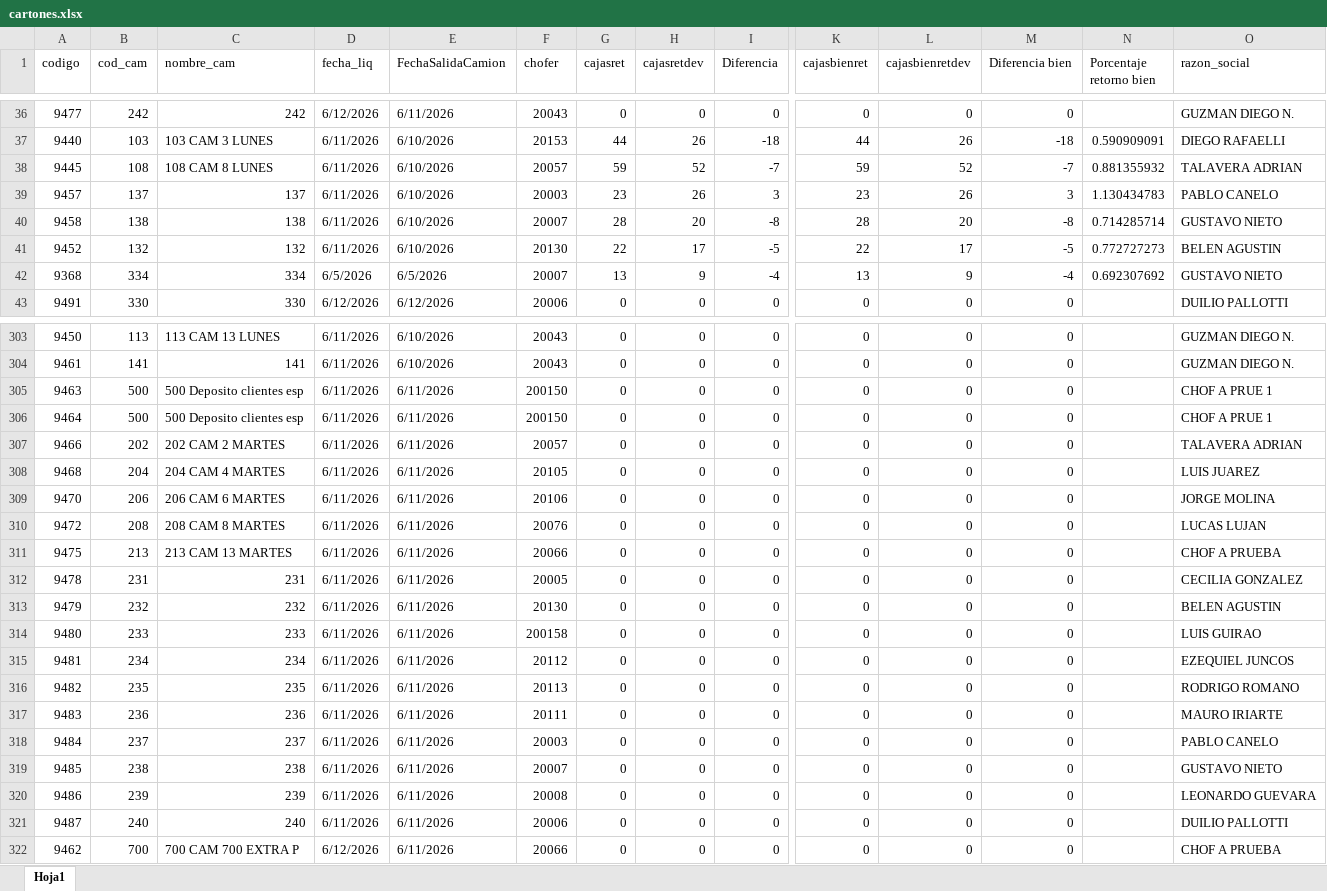
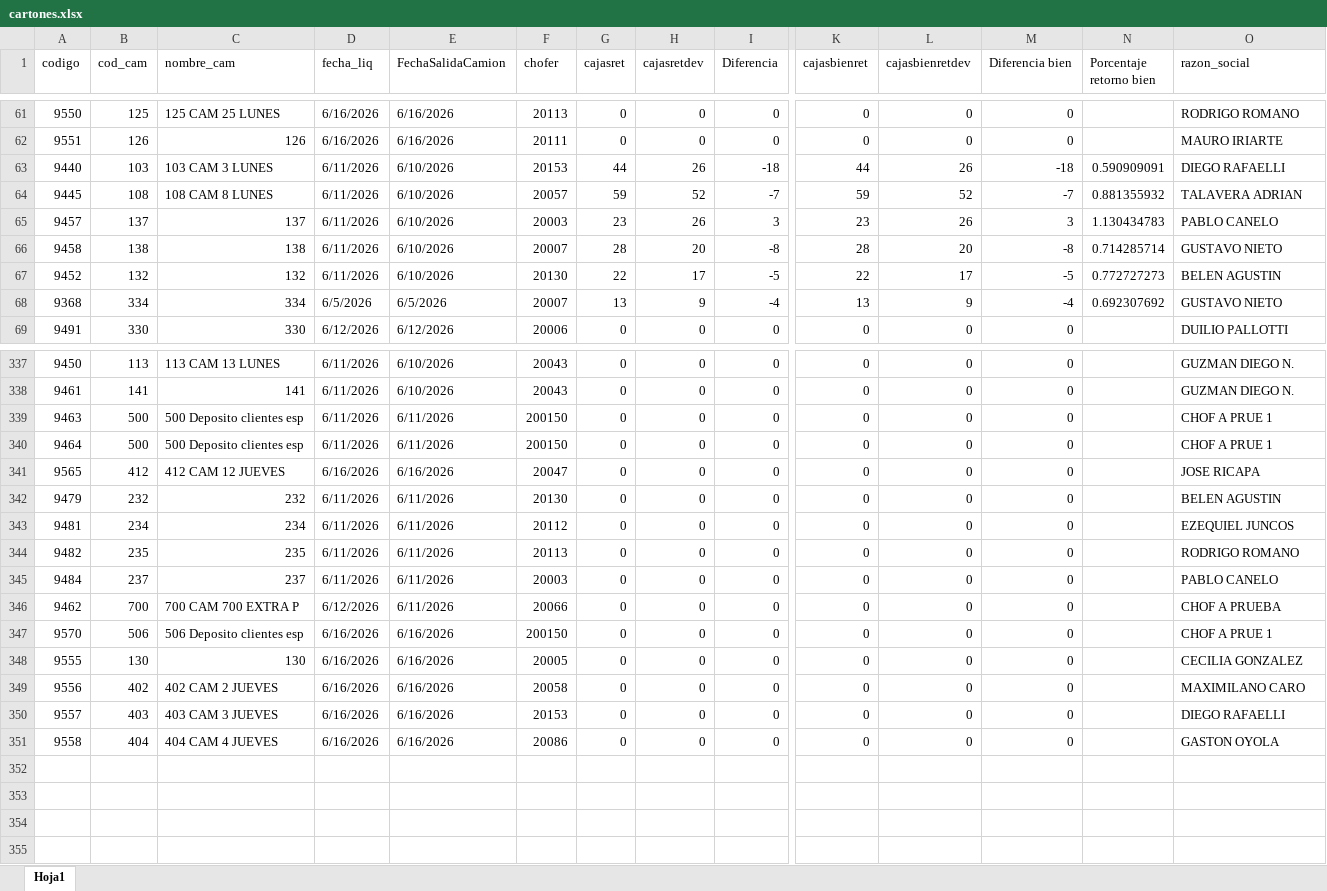
Before and after one commit to Nodus-app/sistema-operativo-nodus, an Excel workbook: data/cartones.xlsx, sheet Hoja1, drawn as a sheet; only a part is shown, gaps mark what is left out; values as stored, in another font and other column widths than the file's, no cell formats; removed rows and columns are numbered as before the commit, all else as after; rows hold the shown columns only; the diff covers the shown part only; the diff names each change by its address in the sheet, - before the commit and + after, or states it on an @@ line.

```diff
--- a/data/cartones.xlsx (sheet Hoja1)
+++ b/data/cartones.xlsx (sheet Hoja1)
-A61 (codigo): 9477
+A61 (codigo): 9550
-B61 (cod_cam): 242
+B61 (cod_cam): 125
-C61 (nombre_cam): 242
+C61 (nombre_cam): 125 CAM 25 LUNES
-D61 (fecha_liq): 6/12/2026
+D61 (fecha_liq): 6/16/2026
-E61 (FechaSalidaCamion): 6/11/2026
+E61 (FechaSalidaCamion): 6/16/2026
-F61 (chofer): 20043
+F61 (chofer): 20113
-O61 (razon_social): GUZMAN DIEGO N.
+O61 (razon_social): RODRIGO ROMANO
+row 62: 9551 | 126 | 126 | 6/16/2026 | 6/16/2026 | 20111 | 0 | 0 | 0 | 0 | 0 | 0 |  | MAURO IRIARTE
-row 307: 9466 | 202 | 202 CAM 2 MARTES | 6/11/2026 | 6/11/2026 | 20057 | 0 | 0 | 0 | 0 | 0 | 0 |  | TALAVERA ADRIAN
-row 308: 9468 | 204 | 204 CAM 4 MARTES | 6/11/2026 | 6/11/2026 | 20105 | 0 | 0 | 0 | 0 | 0 | 0 |  | LUIS JUAREZ
-row 309: 9470 | 206 | 206 CAM 6 MARTES | 6/11/2026 | 6/11/2026 | 20106 | 0 | 0 | 0 | 0 | 0 | 0 |  | JORGE MOLINA
-row 310: 9472 | 208 | 208 CAM 8 MARTES | 6/11/2026 | 6/11/2026 | 20076 | 0 | 0 | 0 | 0 | 0 | 0 |  | LUCAS LUJAN
-A341 (codigo): 9475
+A341 (codigo): 9565
-B341 (cod_cam): 213
+B341 (cod_cam): 412
-C341 (nombre_cam): 213 CAM 13 MARTES
+C341 (nombre_cam): 412 CAM 12 JUEVES
-D341 (fecha_liq): 6/11/2026
+D341 (fecha_liq): 6/16/2026
-E341 (FechaSalidaCamion): 6/11/2026
+E341 (FechaSalidaCamion): 6/16/2026
-F341 (chofer): 20066
+F341 (chofer): 20047
-O341 (razon_social): CHOF A PRUEBA
+O341 (razon_social): JOSE RICAPA
-row 312: 9478 | 231 | 231 | 6/11/2026 | 6/11/2026 | 20005 | 0 | 0 | 0 | 0 | 0 | 0 |  | CECILIA GONZALEZ
-row 314: 9480 | 233 | 233 | 6/11/2026 | 6/11/2026 | 200158 | 0 | 0 | 0 | 0 | 0 | 0 |  | LUIS GUIRAO
-row 317: 9483 | 236 | 236 | 6/11/2026 | 6/11/2026 | 20111 | 0 | 0 | 0 | 0 | 0 | 0 |  | MAURO IRIARTE
-row 319: 9485 | 238 | 238 | 6/11/2026 | 6/11/2026 | 20007 | 0 | 0 | 0 | 0 | 0 | 0 |  | GUSTAVO NIETO
-row 320: 9486 | 239 | 239 | 6/11/2026 | 6/11/2026 | 20008 | 0 | 0 | 0 | 0 | 0 | 0 |  | LEONARDO GUEVARA
-row 321: 9487 | 240 | 240 | 6/11/2026 | 6/11/2026 | 20006 | 0 | 0 | 0 | 0 | 0 | 0 |  | DUILIO PALLOTTI
+row 347: 9570 | 506 | 506 Deposito clientes esp | 6/16/2026 | 6/16/2026 | 200150 | 0 | 0 | 0 | 0 | 0 | 0 |  | CHOF A PRUE 1
+row 348: 9555 | 130 | 130 | 6/16/2026 | 6/16/2026 | 20005 | 0 | 0 | 0 | 0 | 0 | 0 |  | CECILIA GONZALEZ
+row 349: 9556 | 402 | 402 CAM 2 JUEVES | 6/16/2026 | 6/16/2026 | 20058 | 0 | 0 | 0 | 0 | 0 | 0 |  | MAXIMILANO CARO
+row 350: 9557 | 403 | 403 CAM 3 JUEVES | 6/16/2026 | 6/16/2026 | 20153 | 0 | 0 | 0 | 0 | 0 | 0 |  | DIEGO RAFAELLI
+row 351: 9558 | 404 | 404 CAM 4 JUEVES | 6/16/2026 | 6/16/2026 | 20086 | 0 | 0 | 0 | 0 | 0 | 0 |  | GASTON OYOLA
```
Also changed, not shown: 39 added rows, 6 removed rows and 47 edited cells elsewhere in this sheet, cell formats.
